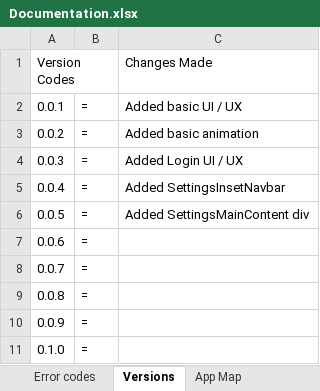
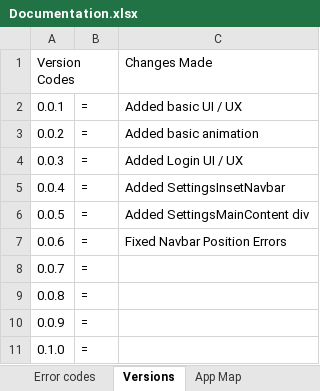
Before and after one commit to ewsgit/Ampersan, an Excel workbook: Documentation.xlsx, sheet Versions, drawn as a sheet; values as stored, in another font and other column widths than the file's, no borders; the diff names each change by its address in the sheet, - before the commit and + after, or states it on an @@ line.

```diff
--- a/Documentation.xlsx (sheet Versions)
+++ b/Documentation.xlsx (sheet Versions)
-C7: (empty)
+C7: Fixed Navbar Position Errors
```
Also changed, not shown: 20 other files.
